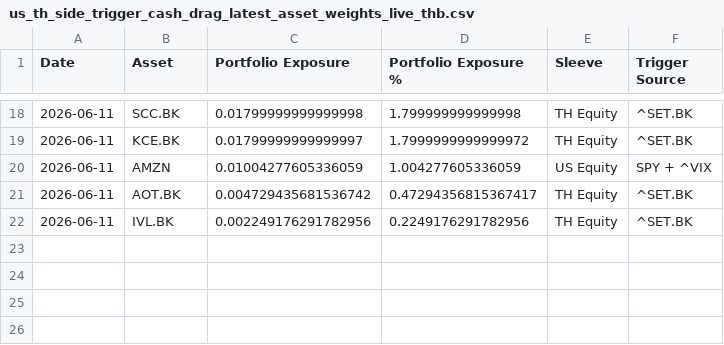
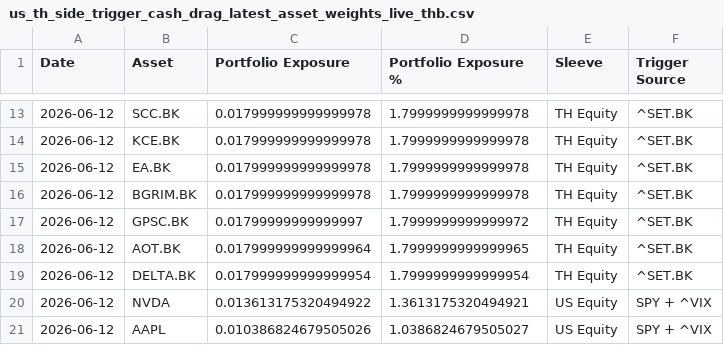
Before and after one commit to pong0401/port_opt_advance, a CSV file: result/us_th_side_trigger_cash_drag_latest_asset_weights_live_thb.csv, drawn as a sheet; only a part is shown, gaps mark what is left out; the diff covers the shown part only.

```diff
--- a/result/us_th_side_trigger_cash_drag_latest_asset_weights_live_thb.csv
+++ b/result/us_th_side_trigger_cash_drag_latest_asset_weights_live_thb.csv
@@ -18,5 +13,9 @@ Date,Asset,Portfolio Exposure,Portfolio Exposure %,Sleeve,Trigger Source
-2026-06-11,SCC.BK,0.01799999999999998,1.799999999999998,TH Equity,^SET.BK
-2026-06-11,KCE.BK,0.01799999999999997,1.7999999999999972,TH Equity,^SET.BK
-2026-06-11,AMZN,0.01004277605336059,1.004277605336059,US Equity,SPY + ^VIX
-2026-06-11,AOT.BK,0.004729435681536742,0.47294356815367417,TH Equity,^SET.BK
-2026-06-11,IVL.BK,0.002249176291782956,0.2249176291782956,TH Equity,^SET.BK
+2026-06-12,SCC.BK,0.017999999999999978,1.7999999999999978,TH Equity,^SET.BK
+2026-06-12,KCE.BK,0.017999999999999978,1.7999999999999978,TH Equity,^SET.BK
+2026-06-12,EA.BK,0.017999999999999978,1.7999999999999978,TH Equity,^SET.BK
+2026-06-12,BGRIM.BK,0.017999999999999978,1.7999999999999978,TH Equity,^SET.BK
+2026-06-12,GPSC.BK,0.01799999999999997,1.7999999999999972,TH Equity,^SET.BK
+2026-06-12,AOT.BK,0.017999999999999964,1.7999999999999965,TH Equity,^SET.BK
+2026-06-12,DELTA.BK,0.017999999999999954,1.7999999999999954,TH Equity,^SET.BK
+2026-06-12,NVDA,0.013613175320494922,1.3613175320494921,US Equity,SPY + ^VIX
+2026-06-12,AAPL,0.010386824679505026,1.0386824679505027,US Equity,SPY + ^VIX
```
Also changed, not shown: 5 added rows, 10 removed rows and 16 edited cells elsewhere in this file, result/us_th_best_asset_sweep_latest_effective_weights_live_thb.csv, result/us_th_side_trigger_latest_asset_weights_live_thb.csv, 12 other files.
